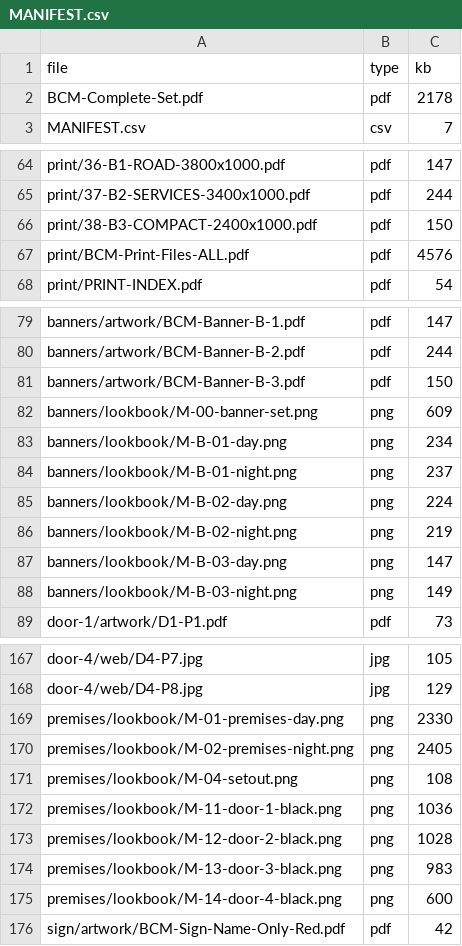
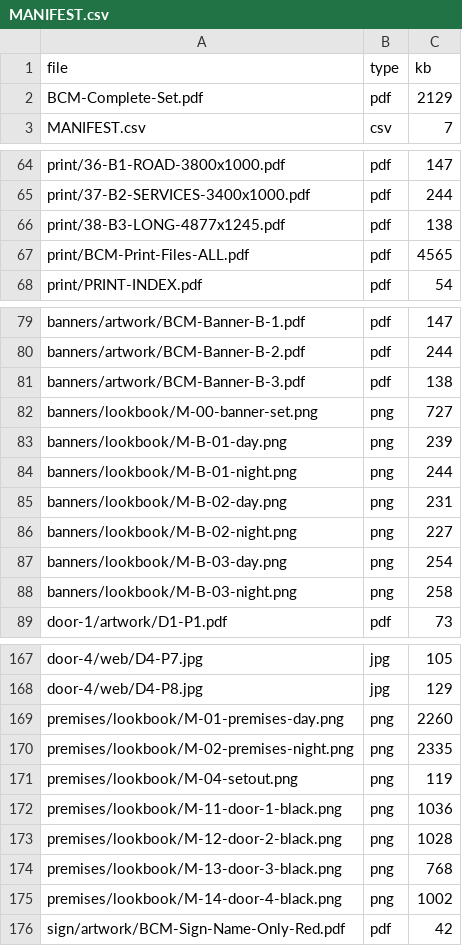
Before and after one commit to Gide26/Gide26, a CSV file: bcm/complete/MANIFEST.csv, drawn as a sheet; only a part is shown, gaps mark what is left out; the diff covers the shown part only.

```diff
--- a/bcm/complete/MANIFEST.csv
+++ b/bcm/complete/MANIFEST.csv
@@ -1,3 +1,3 @@
 file,type,kb
-BCM-Complete-Set.pdf,pdf,2178
+BCM-Complete-Set.pdf,pdf,2129
 MANIFEST.csv,csv,7
@@ -65,4 +65,4 @@ print/36-B1-ROAD-3800x1000.pdf,pdf,147
 print/37-B2-SERVICES-3400x1000.pdf,pdf,244
-print/38-B3-COMPACT-2400x1000.pdf,pdf,150
-print/BCM-Print-Files-ALL.pdf,pdf,4576
+print/38-B3-LONG-4877x1245.pdf,pdf,138
+print/BCM-Print-Files-ALL.pdf,pdf,4565
 print/PRINT-INDEX.pdf,pdf,54
@@ -80,10 +80,10 @@ banners/artwork/BCM-Banner-B-1.pdf,pdf,147
 banners/artwork/BCM-Banner-B-2.pdf,pdf,244
-banners/artwork/BCM-Banner-B-3.pdf,pdf,150
-banners/lookbook/M-00-banner-set.png,png,609
-banners/lookbook/M-B-01-day.png,png,234
-banners/lookbook/M-B-01-night.png,png,237
-banners/lookbook/M-B-02-day.png,png,224
-banners/lookbook/M-B-02-night.png,png,219
-banners/lookbook/M-B-03-day.png,png,147
-banners/lookbook/M-B-03-night.png,png,149
+banners/artwork/BCM-Banner-B-3.pdf,pdf,138
+banners/lookbook/M-00-banner-set.png,png,727
+banners/lookbook/M-B-01-day.png,png,239
+banners/lookbook/M-B-01-night.png,png,244
+banners/lookbook/M-B-02-day.png,png,231
+banners/lookbook/M-B-02-night.png,png,227
+banners/lookbook/M-B-03-day.png,png,254
+banners/lookbook/M-B-03-night.png,png,258
 door-1/artwork/D1-P1.pdf,pdf,73
@@ -168,9 +168,9 @@ door-4/web/D4-P7.jpg,jpg,105
 door-4/web/D4-P8.jpg,jpg,129
-premises/lookbook/M-01-premises-day.png,png,2330
-premises/lookbook/M-02-premises-night.png,png,2405
-premises/lookbook/M-04-setout.png,png,108
+premises/lookbook/M-01-premises-day.png,png,2260
+premises/lookbook/M-02-premises-night.png,png,2335
+premises/lookbook/M-04-setout.png,png,119
 premises/lookbook/M-11-door-1-black.png,png,1036
 premises/lookbook/M-12-door-2-black.png,png,1028
-premises/lookbook/M-13-door-3-black.png,png,983
-premises/lookbook/M-14-door-4-black.png,png,600
+premises/lookbook/M-13-door-3-black.png,png,768
+premises/lookbook/M-14-door-4-black.png,png,1002
 sign/artwork/BCM-Sign-Name-Only-Red.pdf,pdf,42
```
Also changed, not shown: 3 edited cells elsewhere in this file, bcm/print/print-manifest.csv, 43 other files.
